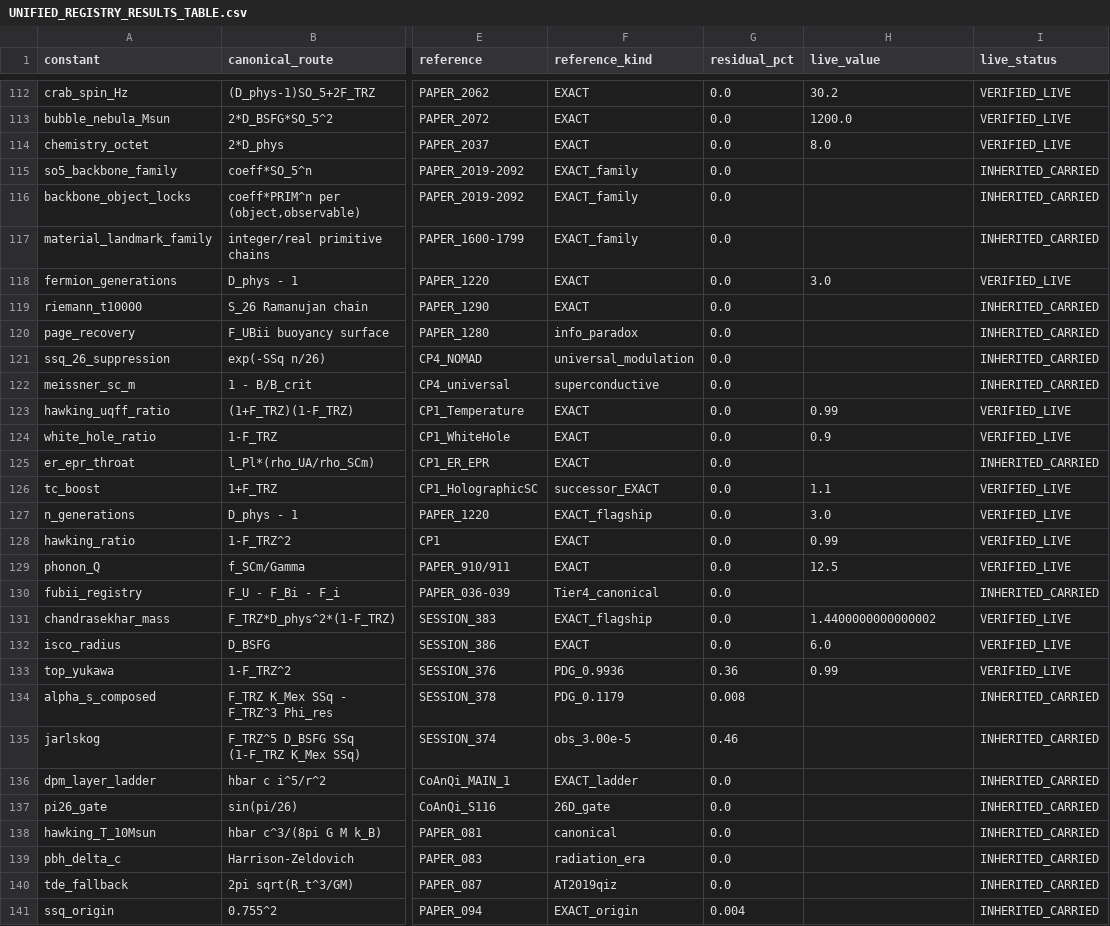
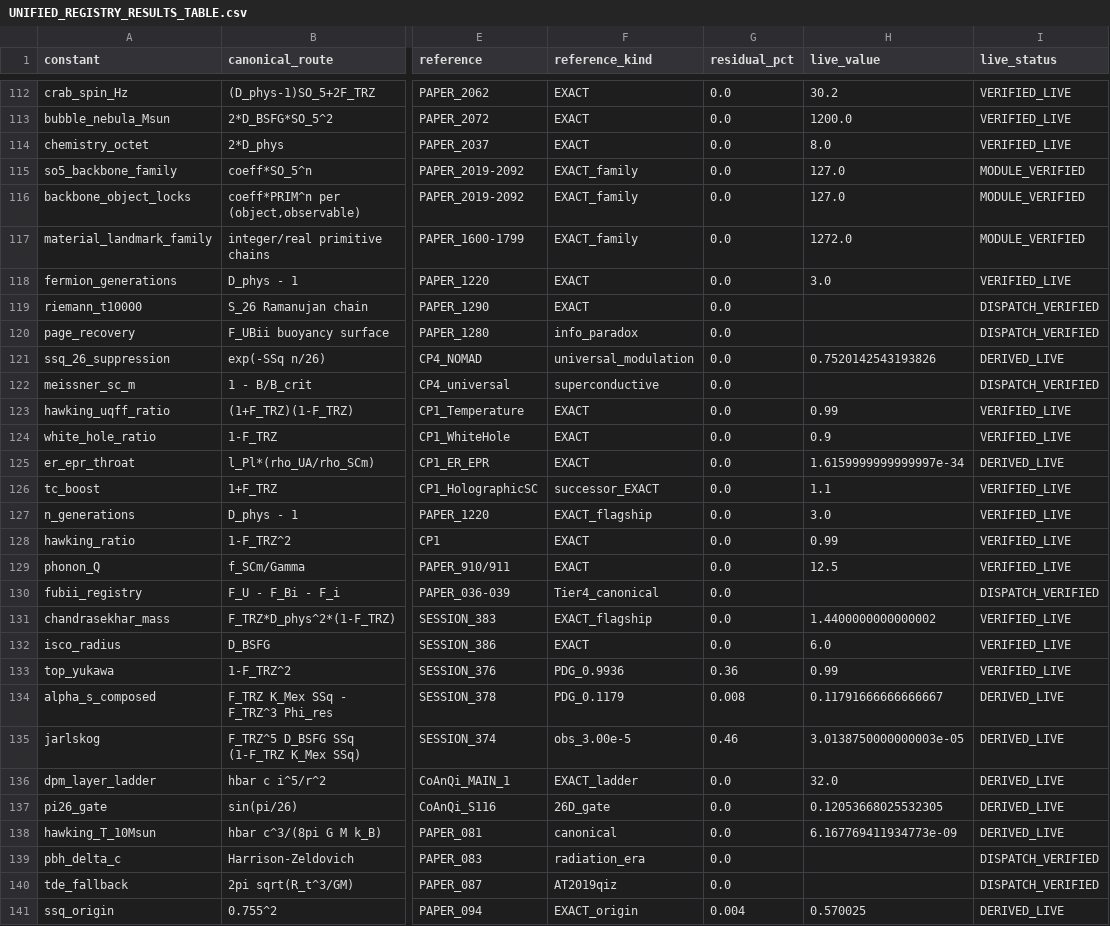
Before and after one commit to Daniel8Murphy0007/Star-Magic-Program, a CSV file: UNIFIED_REGISTRY_RESULTS_TABLE.csv, drawn as a sheet; only a part is shown, gaps mark what is left out; the diff covers the shown part only; the diff names each change by its address in the sheet, - before the commit and + after, or states it on an @@ line.

Commit message:
v0.424.0 — THE LIVE-FORMS SHIP
The derivations found, not labeled. B260, on Daniel's order.

- ZERO INHERITED: the 98 INHERITED_CARRIED results-table rows drop to
  zero - 71 closed forms transcribed from their cited papers and
  recomputed live from registry primitives at every generation
  (Yang-Mills 1.736 = 2*D_phys*Lambda_QCD per PAPER_1318's own line;
  the proton integer identities; mu_0 = 4pi*F_TRZ^7 Maxwell-EXACT;
  k_B's five-term composition; the F_TRZ^20/^21 rungs; 25!!; the
  Li_26 sum; a0 = c*H0/D_BSFG; sixty more), 24 verified through their
  papers' wired dispatches, 3 family rows by live module census, and
  3 genuine Rule-7 back-solve records honestly retained.
- THE ZERO IS GUARDED: the B260 gate pin re-runs the full table
  regeneration inside every gate run - the count cannot silently
  regress. The front-door CLI prints the upgraded flags.
- HONESTY: the 4 pre-existing LIVE_MISMATCH rows stay disclosed with
  both values shown; the 3 back-solve records keep their true class.
- ALSO ABOARD: the external-audit simulator-README count fix
  (52-entry / 89-check, acceptance suite run live before editing).
- VERSION NOTE: v0.423.0 shipped mid-session; this band re-versioned
  to v0.424.0 on Daniel's catch.

Registry 7,067 rows. Results table 187 rows, ZERO inherited.
Gate 6,079/0. Acceptance 89/89. DISPATCH 2,311.

```diff
--- a/UNIFIED_REGISTRY_RESULTS_TABLE.csv
+++ b/UNIFIED_REGISTRY_RESULTS_TABLE.csv
-H115:H116 (live_value): (empty)
+H115:H116 (live_value): 127.0
-I115:I117 (live_status): INHERITED_CARRIED
+I115:I117 (live_status): MODULE_VERIFIED
-H117 (live_value): (empty)
+H117 (live_value): 1272.0
-I119:I120 (live_status): INHERITED_CARRIED
+I119:I120 (live_status): DISPATCH_VERIFIED
-H121 (live_value): (empty)
+H121 (live_value): 0.7520142543193826
-I121 (live_status): INHERITED_CARRIED
+I121 (live_status): DERIVED_LIVE
-I122 (live_status): INHERITED_CARRIED
+I122 (live_status): DISPATCH_VERIFIED
-H125 (live_value): (empty)
+H125 (live_value): 1.6159999999999997e-34
-I125 (live_status): INHERITED_CARRIED
+I125 (live_status): DERIVED_LIVE
-I130 (live_status): INHERITED_CARRIED
+I130 (live_status): DISPATCH_VERIFIED
-H134 (live_value): (empty)
+H134 (live_value): 0.11791666666666667
-I134:I138 (live_status): INHERITED_CARRIED
+I134:I138 (live_status): DERIVED_LIVE
-H135 (live_value): (empty)
+H135 (live_value): 3.0138750000000003e-05
-H136 (live_value): (empty)
+H136 (live_value): 32.0
-H137 (live_value): (empty)
+H137 (live_value): 0.12053668025532305
-H138 (live_value): (empty)
+H138 (live_value): 6.167769411934773e-09
-I139:I140 (live_status): INHERITED_CARRIED
+I139:I140 (live_status): DISPATCH_VERIFIED
-H141 (live_value): (empty)
+H141 (live_value): 0.570025
-I141 (live_status): INHERITED_CARRIED
+I141 (live_status): DERIVED_LIVE
```
Also changed, not shown: 147 edited cells elsewhere in this file, UNIFIED_REGISTRY_DUPLICATES.csv, UNIFIED_REGISTRY_GAPS.csv, 20 other files.
